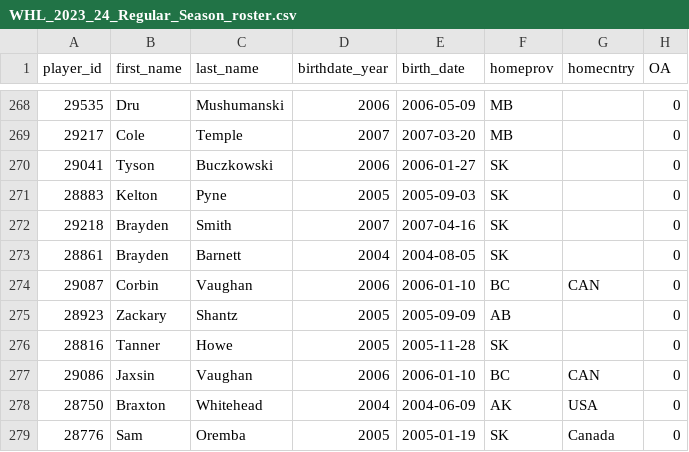
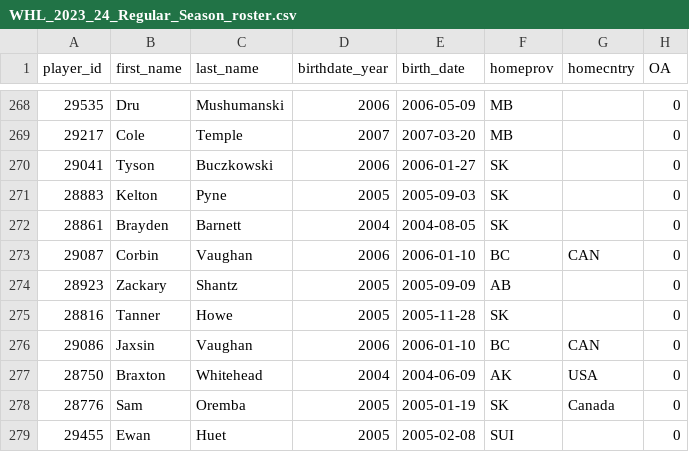
Before and after one commit to lennonay/Prospect_scraper, a CSV file: data/roster/WHL_2023_24_Regular_Season_roster.csv, drawn as a sheet; only a part is shown, gaps mark what is left out; the shorter side is filled out with more unchanged rows.

```diff
--- a/data/roster/WHL_2023_24_Regular_Season_roster.csv
+++ b/data/roster/WHL_2023_24_Regular_Season_roster.csv
@@ -271,3 +271,2 @@ player_id,first_name,last_name,birthdate_year,birth_date,homeprov,homecntry,OA
 28883,Kelton,Pyne,2005,2005-09-03,SK,,0
-29218,Brayden,Smith,2007,2007-04-16,SK,,0
 28861,Brayden,Barnett,2004,2004-08-05,SK,,0
```
Also changed, not shown: 2 other files.
